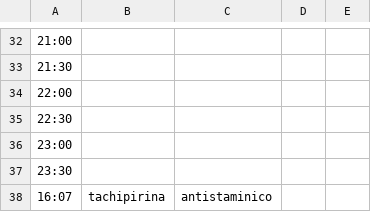
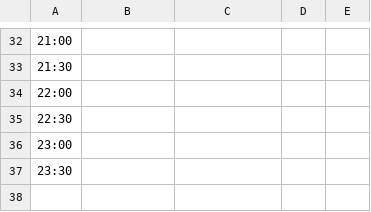
Before and after one commit to LuciaFores/multimodal-interaction, a CSV file: therapy_plan/therapy_plan_monday.csv, drawn as a sheet; only a part is shown, gaps mark what is left out; the diff names each change by its address in the sheet, - before the commit and + after, or states it on an @@ line.

```diff
--- a/therapy_plan/therapy_plan_monday.csv
+++ b/therapy_plan/therapy_plan_monday.csv
-row 38: 16:07 | tachipirina | antistaminico
```
Also changed, not shown: therapy_plan/therapy_plan_saturday.csv, therapy_plan/therapy_plan_sunday.csv, 6 other files.
